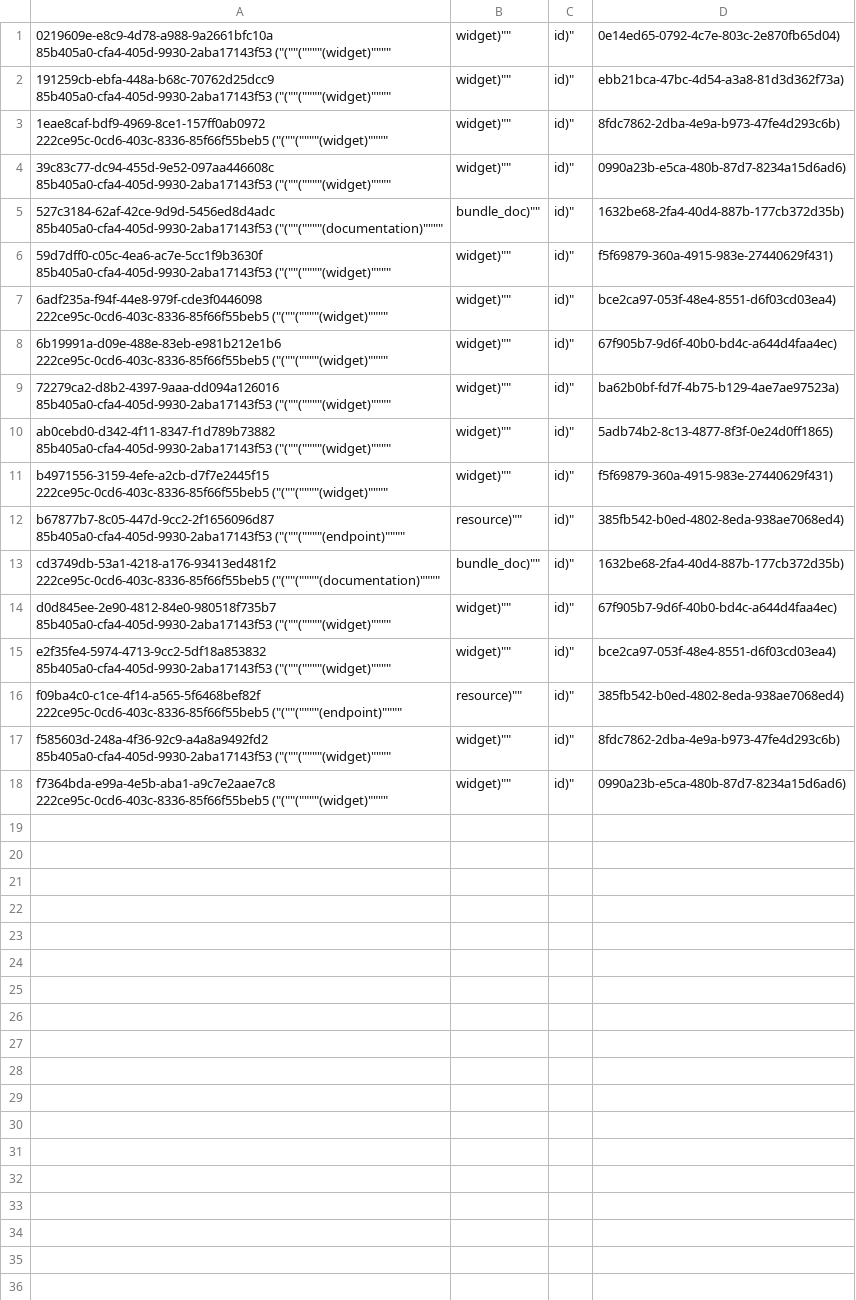
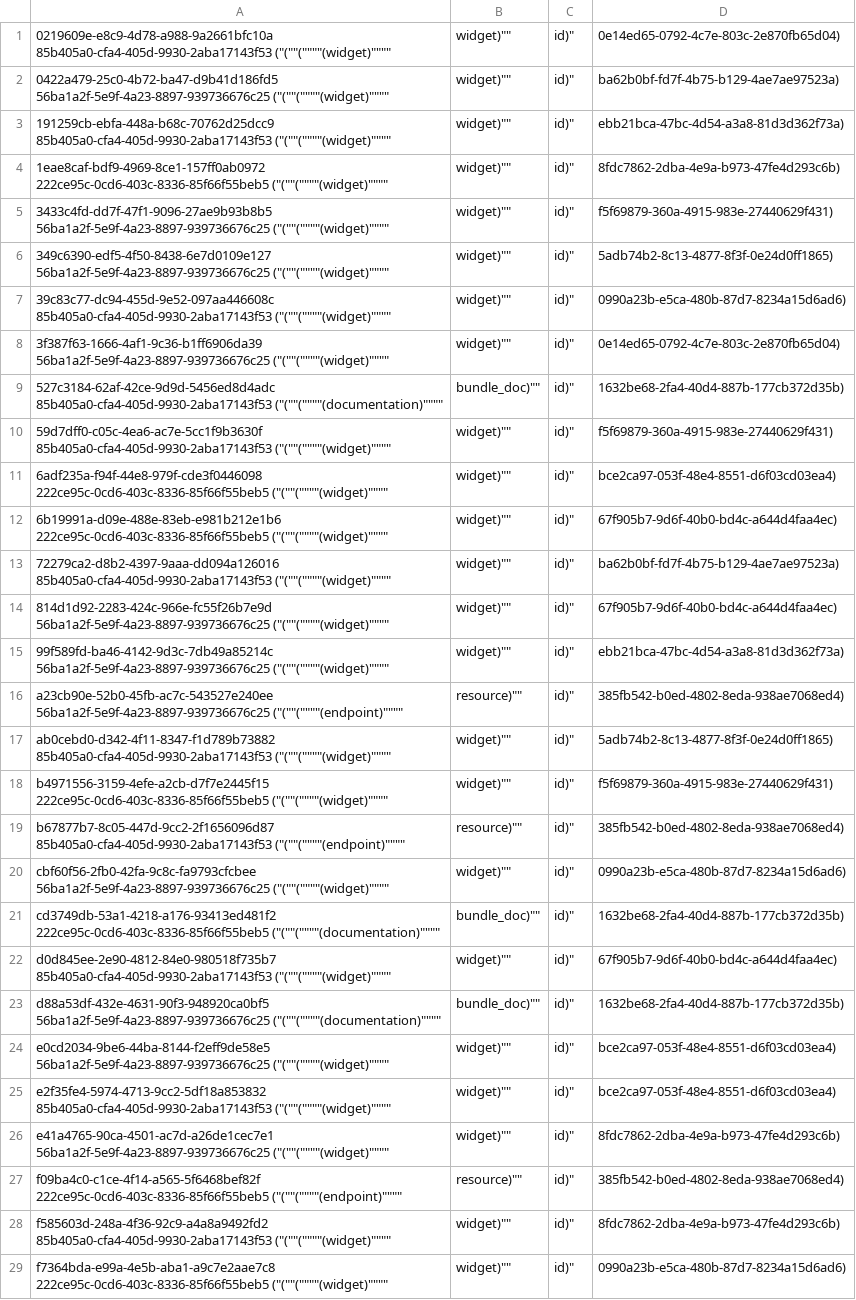
Before and after one commit to osmaelo/aquameta, a CSV file: bundles/org.aquameta.core.bootloader/rowset_row.csv, drawn as a sheet; the diff names each change by its address in the sheet, - before the commit and + after, or states it on an @@ line.

Commit message:
more bootloader UI

```diff
--- a/bundles/org.aquameta.core.bootloader/rowset_row.csv
+++ b/bundles/org.aquameta.core.bootloader/rowset_row.csv
+row 2: 0422a479-25c0-4b72-ba47-d9b41d186fd5 56ba1a2f-5e9f-4a23-8897-939736676c25 ("(""(""""(widget)"""" | widget)"" | id)" | ba62b0bf-fd7f-4b75-b129-4ae7ae97523a)
+row 5: 3433c4fd-dd7f-47f1-9096-27ae9b93b8b5 56ba1a2f-5e9f-4a23-8897-939736676c25 ("(""(""""(widget)"""" | widget)"" | id)" | f5f69879-360a-4915-983e-27440629f431)
+row 6: 349c6390-edf5-4f50-8438-6e7d0109e127 56ba1a2f-5e9f-4a23-8897-939736676c25 ("(""(""""(widget)"""" | widget)"" | id)" | 5adb74b2-8c13-4877-8f3f-0e24d0ff1865)
+row 8: 3f387f63-1666-4af1-9c36-b1ff6906da39 56ba1a2f-5e9f-4a23-8897-939736676c25 ("(""(""""(widget)"""" | widget)"" | id)" | 0e14ed65-0792-4c7e-803c-2e870fb65d04)
+row 14: 814d1d92-2283-424c-966e-fc55f26b7e9d 56ba1a2f-5e9f-4a23-8897-939736676c25 ("(""(""""(widget)"""" | widget)"" | id)" | 67f905b7-9d6f-40b0-bd4c-a644d4faa4ec)
+row 15: 99f589fd-ba46-4142-9d3c-7db49a85214c 56ba1a2f-5e9f-4a23-8897-939736676c25 ("(""(""""(widget)"""" | widget)"" | id)" | ebb21bca-47bc-4d54-a3a8-81d3d362f73a)
+row 16: a23cb90e-52b0-45fb-ac7c-543527e240ee 56ba1a2f-5e9f-4a23-8897-939736676c25 ("(""(""""(endpoint)"""" | resource)"" | id)" | 385fb542-b0ed-4802-8eda-938ae7068ed4)
+row 20: cbf60f56-2fb0-42fa-9c8c-fa9793cfcbee 56ba1a2f-5e9f-4a23-8897-939736676c25 ("(""(""""(widget)"""" | widget)"" | id)" | 0990a23b-e5ca-480b-87d7-8234a15d6ad6)
+row 23: d88a53df-432e-4631-90f3-948920ca0bf5 56ba1a2f-5e9f-4a23-8897-939736676c25 ("(""(""""(documentation)"""" | bundle_doc)"" | id)" | 1632be68-2fa4-40d4-887b-177cb372d35b)
+row 24: e0cd2034-9be6-44ba-8144-f2eff9de58e5 56ba1a2f-5e9f-4a23-8897-939736676c25 ("(""(""""(widget)"""" | widget)"" | id)" | bce2ca97-053f-48e4-8551-d6f03cd03ea4)
+row 26: e41a4765-90ca-4501-ac7d-a26de1cec7e1 56ba1a2f-5e9f-4a23-8897-939736676c25 ("(""(""""(widget)"""" | widget)"" | id)" | 8fdc7862-2dba-4e9a-b973-47fe4d293c6b)
```
Also changed, not shown: bundles/org.aquameta.core.bootloader/commit.csv, 4 other files.
